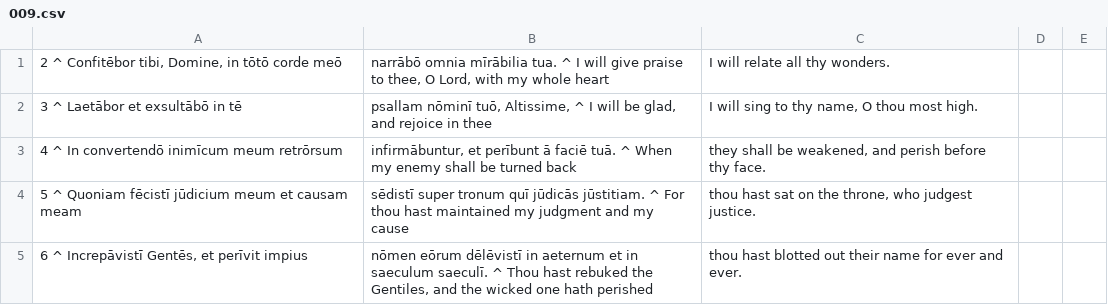
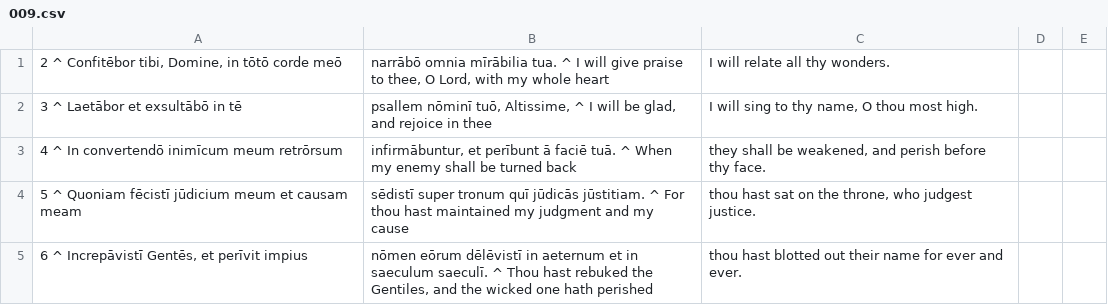
Before and after one commit to DoctrinaLatina/doctrina-latina, a CSV file: vulgata/01-vetus-testamentum/21-psalmi/009.csv, drawn as a sheet; only a part is shown.

```diff
--- a/vulgata/01-vetus-testamentum/21-psalmi/009.csv
+++ b/vulgata/01-vetus-testamentum/21-psalmi/009.csv
@@ -1,3 +1,3 @@
 2 ^ Confitēbor tibi, Domine, in tōtō corde meō; narrābō omnia mīrābilia tua. ^ I will give praise to thee, O Lord, with my whole heart; I will relate all thy wonders.
-3 ^ Laetābor et exsultābō in tē; psallam nōminī tuō, Altissime, ^ I will be glad, and rejoice in thee; I will sing to thy name, O thou most high.
+3 ^ Laetābor et exsultābō in tē; psallem nōminī tuō, Altissime, ^ I will be glad, and rejoice in thee; I will sing to thy name, O thou most high.
 4 ^ In convertendō inimīcum meum retrōrsum; infirmābuntur, et perībunt ā faciē tuā. ^ When my enemy shall be turned back; they shall be weakened, and perish before thy face.
```
Also changed, not shown: vulgata/01-vetus-testamentum/21-psalmi/007.csv, vulgata/01-vetus-testamentum/21-psalmi/011.csv, 16 other files.
